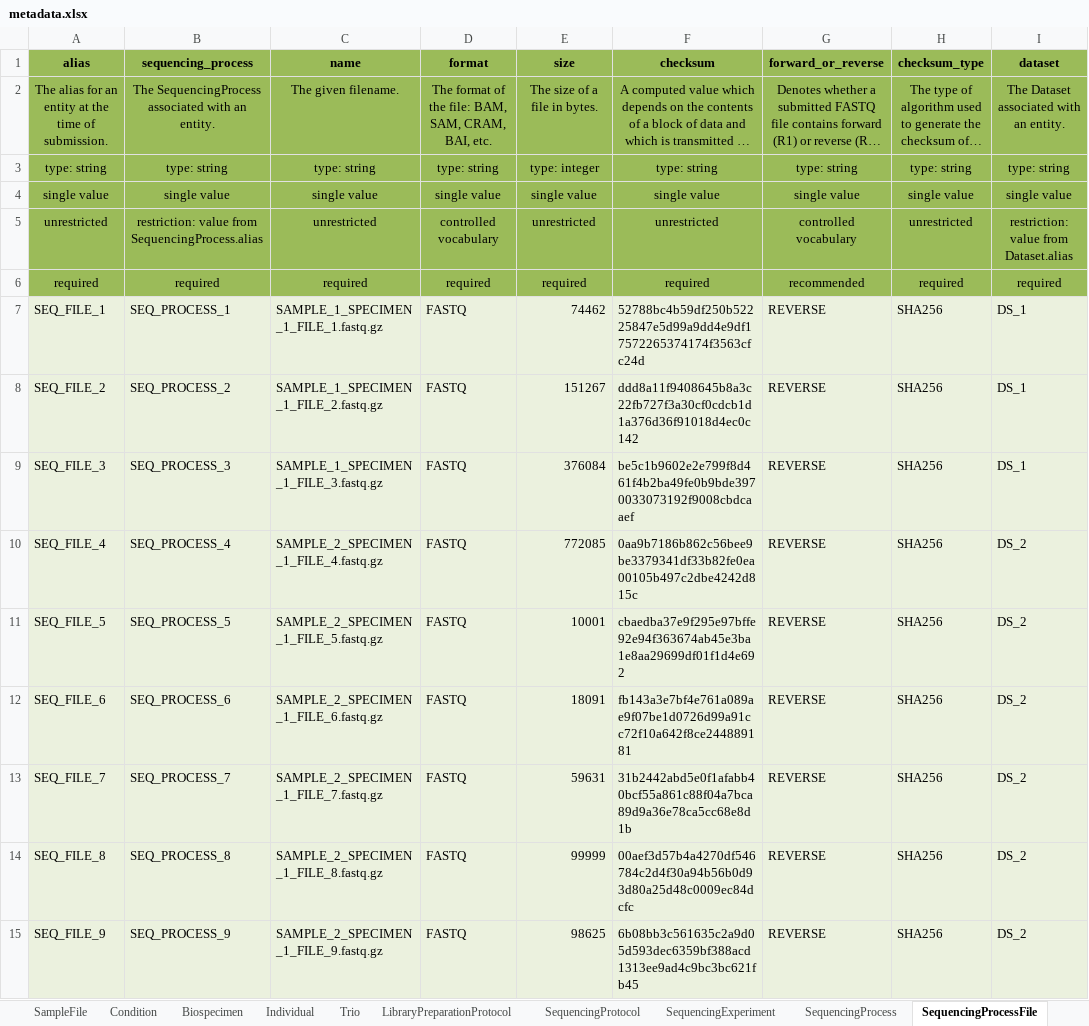
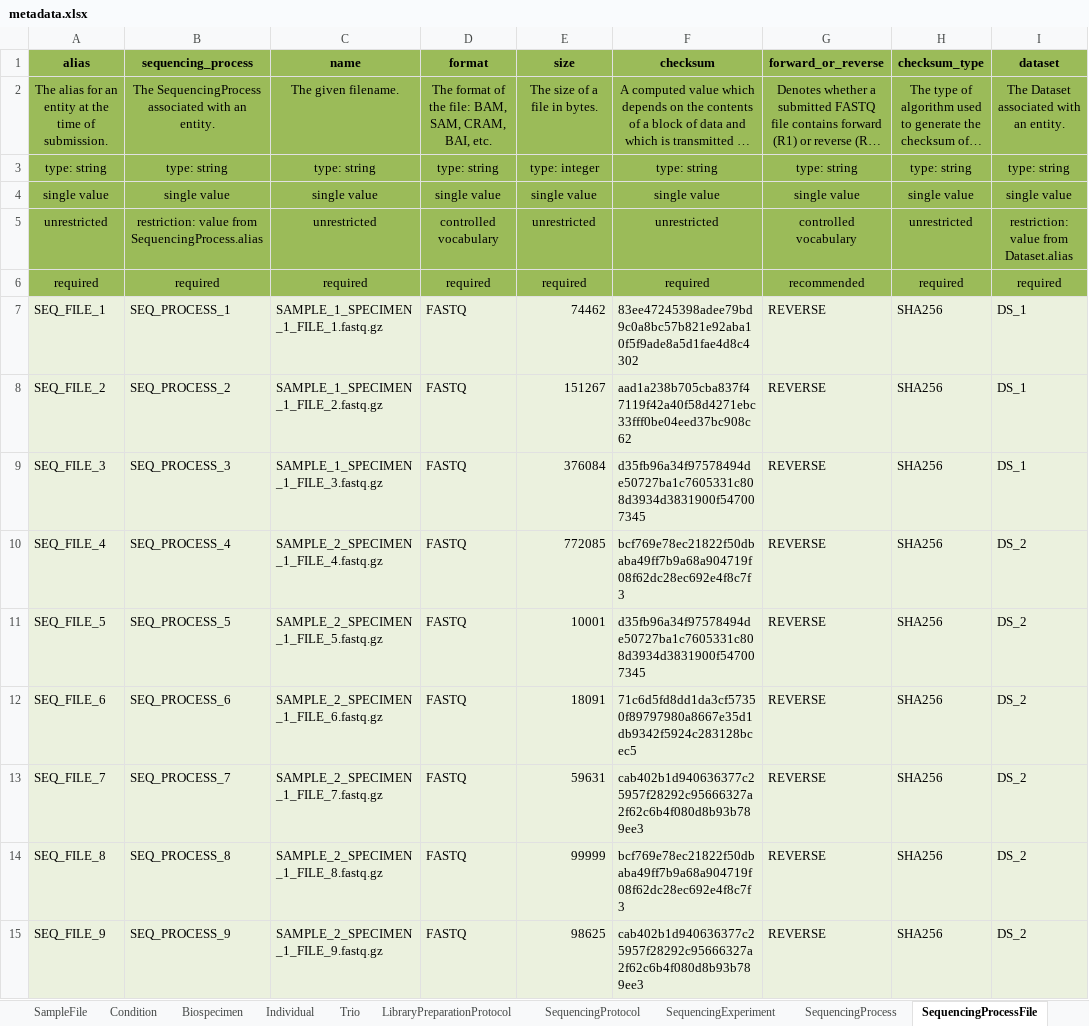
Before and after one commit to ghga-de/example-data, an Excel workbook: complete_1/metadata.xlsx, sheet SequencingProcessFile, drawn as a sheet; long unchanged cells end in …; values as stored, in another font and other column widths than the file's, no borders; the diff names each change by its address in the sheet, - before the commit and + after, or states it on an @@ line.

```diff
--- a/complete_1/metadata.xlsx (sheet SequencingProcessFile)
+++ b/complete_1/metadata.xlsx (sheet SequencingProcessFile)
-F7 (checksum): 52788bc4b59df250b52225847e5d99a9dd4e9df17572265374174f3563cfc24d
+F7 (checksum): 83ee47245398adee79bd9c0a8bc57b821e92aba10f5f9ade8a5d1fae4d8c4302
-F8 (checksum): ddd8a11f9408645b8a3c22fb727f3a30cf0cdcb1d1a376d36f91018d4ec0c142
+F8 (checksum): aad1a238b705cba837f47119f42a40f58d4271ebc33fff0be04eed37bc908c62
-F9 (checksum): be5c1b9602e2e799f8d461f4b2ba49fe0b9bde3970033073192f9008cbdcaaef
+F9 (checksum): d35fb96a34f97578494de50727ba1c7605331c808d3934d3831900f547007345
-F10 (checksum): 0aa9b7186b862c56bee9be3379341df33b82fe0ea00105b497c2dbe4242d815c
+F10 (checksum): bcf769e78ec21822f50dbaba49ff7b9a68a904719f08f62dc28ec692e4f8c7f3
-F11 (checksum): cbaedba37e9f295e97bffe92e94f363674ab45e3ba1e8aa29699df01f1d4e692
+F11 (checksum): d35fb96a34f97578494de50727ba1c7605331c808d3934d3831900f547007345
-F12 (checksum): fb143a3e7bf4e761a089ae9f07be1d0726d99a91cc72f10a642f8ce244889181
+F12 (checksum): 71c6d5fd8dd1da3cf57350f89797980a8667e35d1db9342f5924c283128bcec5
-F13 (checksum): 31b2442abd5e0f1afabb40bcf55a861c88f04a7bca89d9a36e78ca5cc68e8d1b
+F13 (checksum): cab402b1d940636377c25957f28292c95666327a2f62c6b4f080d8b93b789ee3
-F14 (checksum): 00aef3d57b4a4270df546784c2d4f30a94b56b0d93d80a25d48c0009ec84dcfc
+F14 (checksum): bcf769e78ec21822f50dbaba49ff7b9a68a904719f08f62dc28ec692e4f8c7f3
-F15 (checksum): 6b08bb3c561635c2a9d05d593dec6359bf388acd1313ee9ad4c9bc3bc621fb45
+F15 (checksum): cab402b1d940636377c25957f28292c95666327a2f62c6b4f080d8b93b789ee3
```
Also changed, not shown: sheet AnalysisProcessOutputFile, sheet StudyFile, 20 other files.
